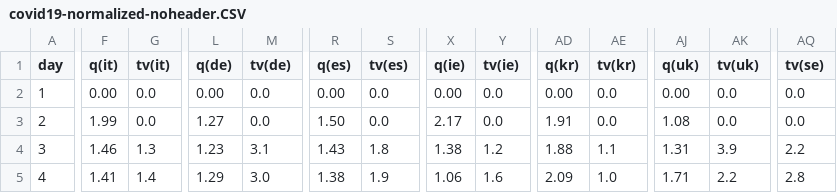
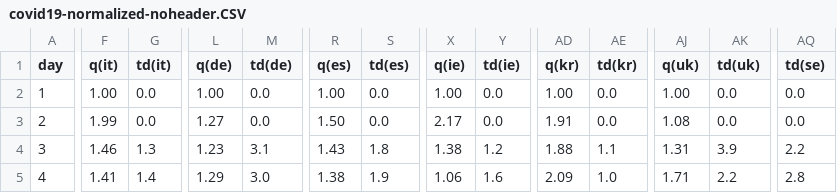
Before and after one commit to christophmoar/covid-19, a CSV file: dataset-01/covid19-normalized-noheader.CSV, drawn as a sheet; only a part is shown, gaps mark what is left out; the diff covers the shown part only; the diff names each change by its address in the sheet, - before the commit and + after, or states it on an @@ line.

```diff
--- a/dataset-01/covid19-normalized-noheader.CSV
+++ b/dataset-01/covid19-normalized-noheader.CSV
-G1: tv(it)
+G1: td(it)
-M1: tv(de)
+M1: td(de)
-S1: tv(es)
+S1: td(es)
-Y1: tv(ie)
+Y1: td(ie)
-AE1: tv(kr)
+AE1: td(kr)
-AK1: tv(uk)
+AK1: td(uk)
-AQ1: tv(se)
+AQ1: td(se)
-F2 (q(it)): 0.00
+F2 (q(it)): 1.00
-L2 (q(de)): 0.00
+L2 (q(de)): 1.00
-R2 (q(es)): 0.00
+R2 (q(es)): 1.00
-X2 (q(ie)): 0.00
+X2 (q(ie)): 1.00
-AD2 (q(kr)): 0.00
+AD2 (q(kr)): 1.00
-AJ2 (q(uk)): 0.00
+AJ2 (q(uk)): 1.00
```
Also changed, not shown: 1 edited cell elsewhere in this file, dataset-01/covid19-normalized.CSV.
